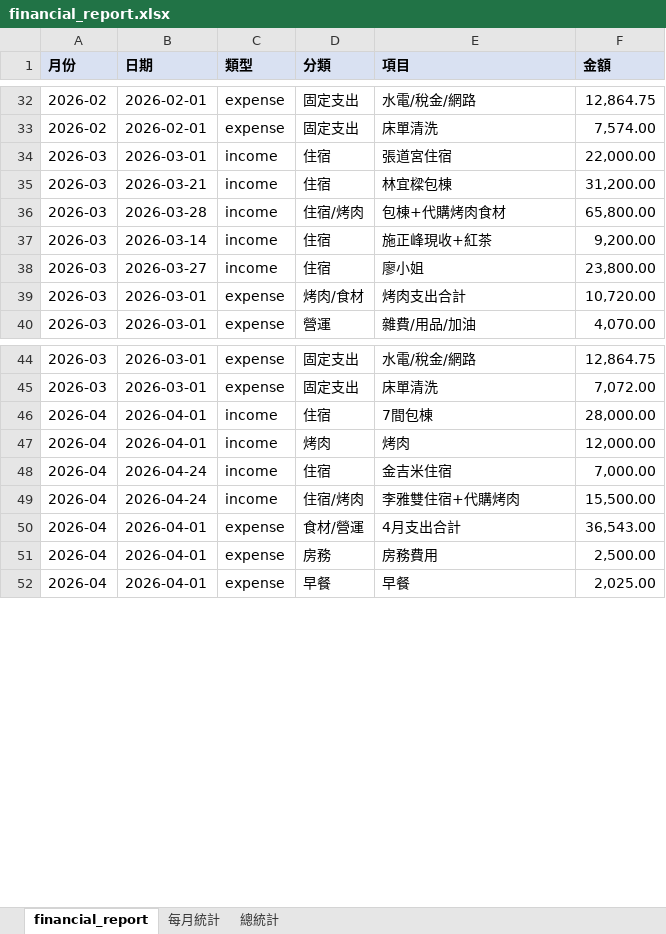
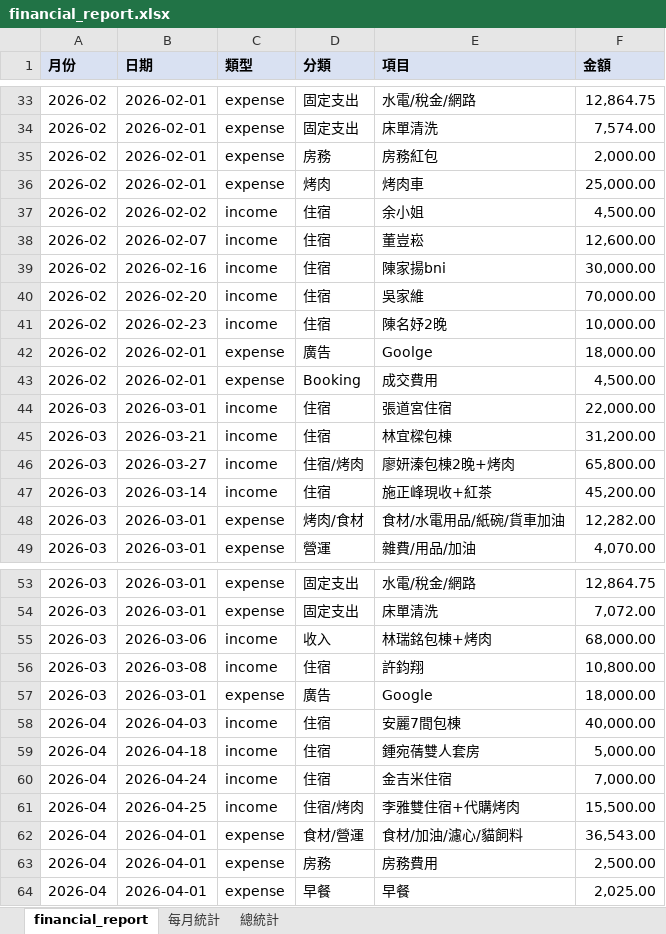
Before and after one commit to kadasup/money, an Excel workbook: financial_report.xlsx, sheet financial_report, drawn as a sheet; only a part is shown, gaps mark what is left out; values as stored, in another font and other column widths than the file's, no borders; removed rows and columns are numbered as before the commit, all else as after; the diff covers the shown part only; the diff names each change by its address in the sheet, - before the commit and + after, or states it on an @@ line.

Commit message:
refactor: update data sorting logic and reconcile financial records in JSON and Excel files

```diff
--- a/financial_report.xlsx (sheet financial_report)
+++ b/financial_report.xlsx (sheet financial_report)
+row 35: 2026-02 | 2026-02-01 | expense | 房務 | 房務紅包 | 2,000.00
+row 36: 2026-02 | 2026-02-01 | expense | 烤肉 | 烤肉車 | 25,000.00
+row 37: 2026-02 | 2026-02-02 | income | 住宿 | 余小姐 | 4,500.00
+row 38: 2026-02 | 2026-02-07 | income | 住宿 | 董豈崧 | 12,600.00
+row 39: 2026-02 | 2026-02-16 | income | 住宿 | 陳家揚bni | 30,000.00
+row 40: 2026-02 | 2026-02-20 | income | 住宿 | 吳家維 | 70,000.00
+row 41: 2026-02 | 2026-02-23 | income | 住宿 | 陳名妤2晚 | 10,000.00
+row 42: 2026-02 | 2026-02-01 | expense | 廣告 | Goolge | 18,000.00
+row 43: 2026-02 | 2026-02-01 | expense | Booking | 成交費用 | 4,500.00
-B46 (日期): 2026-03-28
+B46 (日期): 2026-03-27
-E46 (項目): 包棟+代購烤肉食材
+E46 (項目): 廖妍溱包棟2晚+烤肉
-F47 (金額): 9,200.00
+F47 (金額): 45,200.00
-row 38: 2026-03 | 2026-03-27 | income | 住宿 | 廖小姐 | 23,800.00
-E48 (項目): 烤肉支出合計
+E48 (項目): 食材/水電用品/紙碗/貨車加油
-F48 (金額): 10,720.00
+F48 (金額): 12,282.00
+row 55: 2026-03 | 2026-03-06 | income | 收入 | 林瑞銘包棟+烤肉 | 68,000.00
+row 56: 2026-03 | 2026-03-08 | income | 住宿 | 許鈞翔 | 10,800.00
+row 57: 2026-03 | 2026-03-01 | expense | 廣告 | Google | 18,000.00
-B58 (日期): 2026-04-01
+B58 (日期): 2026-04-03
-E58 (項目): 7間包棟
+E58 (項目): 安麗7間包棟
-F58 (金額): 28,000.00
+F58 (金額): 40,000.00
-B59 (日期): 2026-04-01
+B59 (日期): 2026-04-18
-D59 (分類): 烤肉
+D59 (分類): 住宿
-E59 (項目): 烤肉
+E59 (項目): 鍾宛蒨雙人套房
-F59 (金額): 12,000.00
+F59 (金額): 5,000.00
-B61 (日期): 2026-04-24
+B61 (日期): 2026-04-25
-E62 (項目): 4月支出合計
+E62 (項目): 食材/加油/濾心/貓飼料
```
Also changed, not shown: 2 added rows and 15 edited cells elsewhere in this sheet, sheet 每月統計, sheet 總統計, 2 other files.
